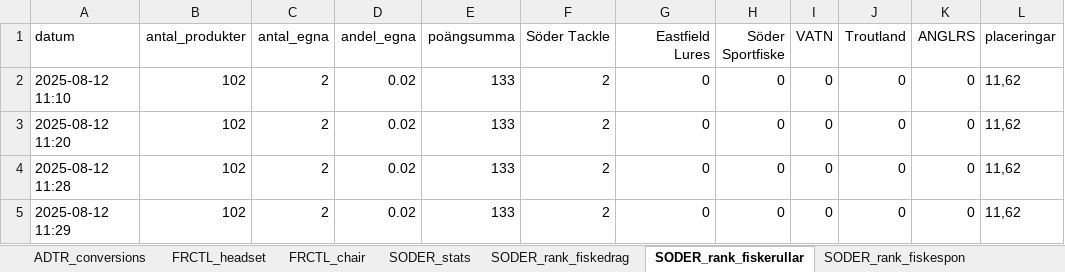
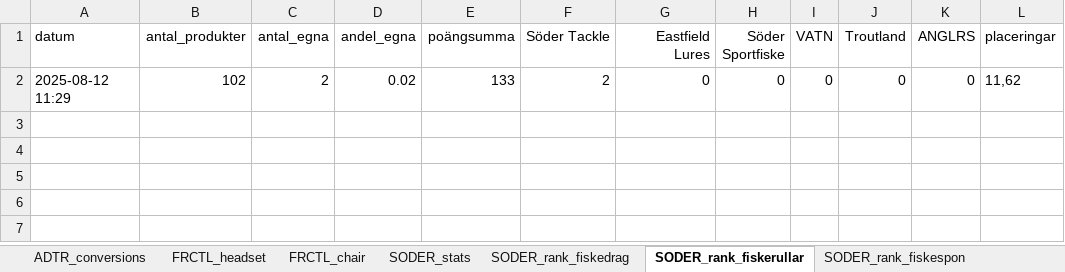
Before and after one commit to loplip/kodning, an Excel workbook: data.xlsx, sheet SODER_rank_fiskerullar, drawn as a sheet; values as stored, in another font and other column widths than the file's, no borders; the diff names each change by its address in the sheet, - before the commit and + after, or states it on an @@ line.

```diff
--- a/data.xlsx (sheet SODER_rank_fiskerullar)
+++ b/data.xlsx (sheet SODER_rank_fiskerullar)
-row 2: 2025-08-12 11:10 | 102 | 2 | 0.02 | 133 | 2 | 0 | 0 | 0 | 0 | 0 | 11,62
-row 3: 2025-08-12 11:20 | 102 | 2 | 0.02 | 133 | 2 | 0 | 0 | 0 | 0 | 0 | 11,62
-row 4: 2025-08-12 11:28 | 102 | 2 | 0.02 | 133 | 2 | 0 | 0 | 0 | 0 | 0 | 11,62
```
Also changed, not shown: sheet SODER_rank_vaskor, sheet SODER_rank_fiskespon, sheet SODER_rank_fiskedrag, sheet FRCTL_headset, sheet ADTR_conversions, sheet FRCTL_chair, 4 other files.
